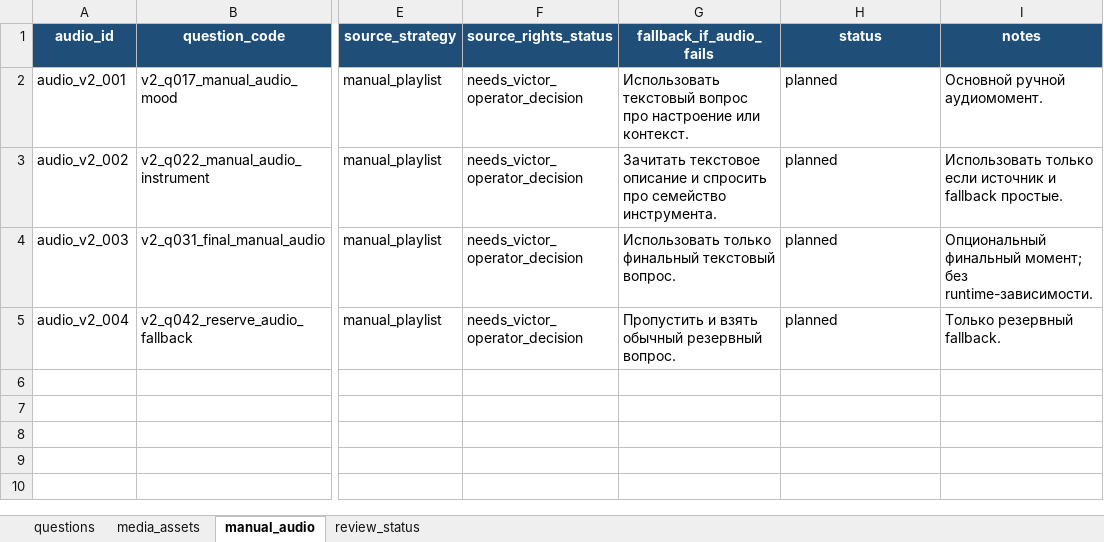
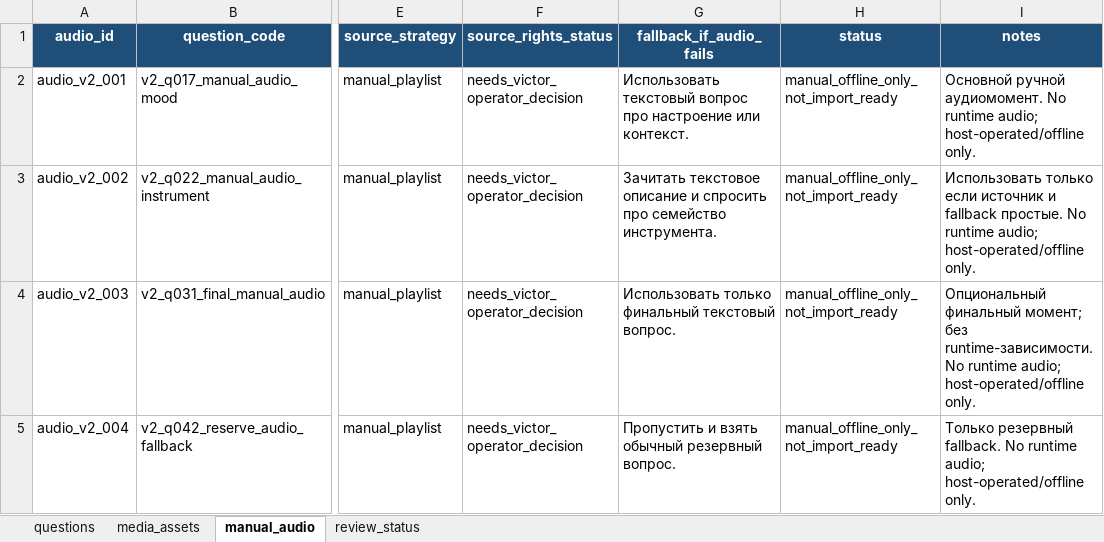
Before and after one commit to sobrabar45-droid/pristolov_mvp, an Excel workbook: docs/question_bank_v2/question_bank_v2_authoring_draft.xlsx, sheet manual_audio, drawn as a sheet; only a part is shown, gaps mark what is left out; values as stored, in another font and other column widths than the file's, no borders; the diff names each change by its address in the sheet, - before the commit and + after, or states it on an @@ line.

```diff
--- a/docs/question_bank_v2/question_bank_v2_authoring_draft.xlsx (sheet manual_audio)
+++ b/docs/question_bank_v2/question_bank_v2_authoring_draft.xlsx (sheet manual_audio)
-H2:H5 (status): planned
+H2:H5 (status): manual_offline_only_not_import_ready
-I2 (notes): …ручной аудиомомент.
+I2 (notes): …ручной аудиомомент. No runtime audio; host-operated/offline only.
-I3 (notes): …fallback простые.
+I3 (notes): …fallback простые. No runtime audio; host-operated/offline only.
-I4 (notes): …без runtime-зависимости.
+I4 (notes): …без runtime-зависимости. No runtime audio; host-operated/offline only.
-I5 (notes): …резервный fallback.
+I5 (notes): …резервный fallback. No runtime audio; host-operated/offline only.
```
Also changed, not shown: sheet questions, sheet review_status, sheet media_assets, 2 other files.
